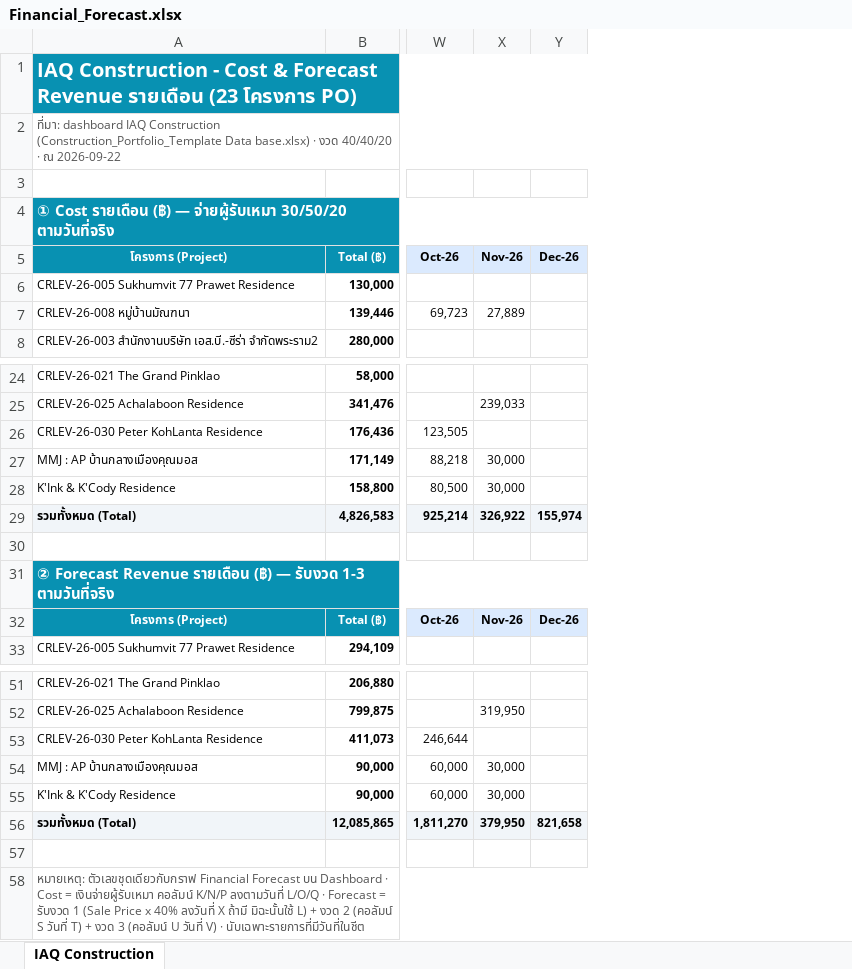
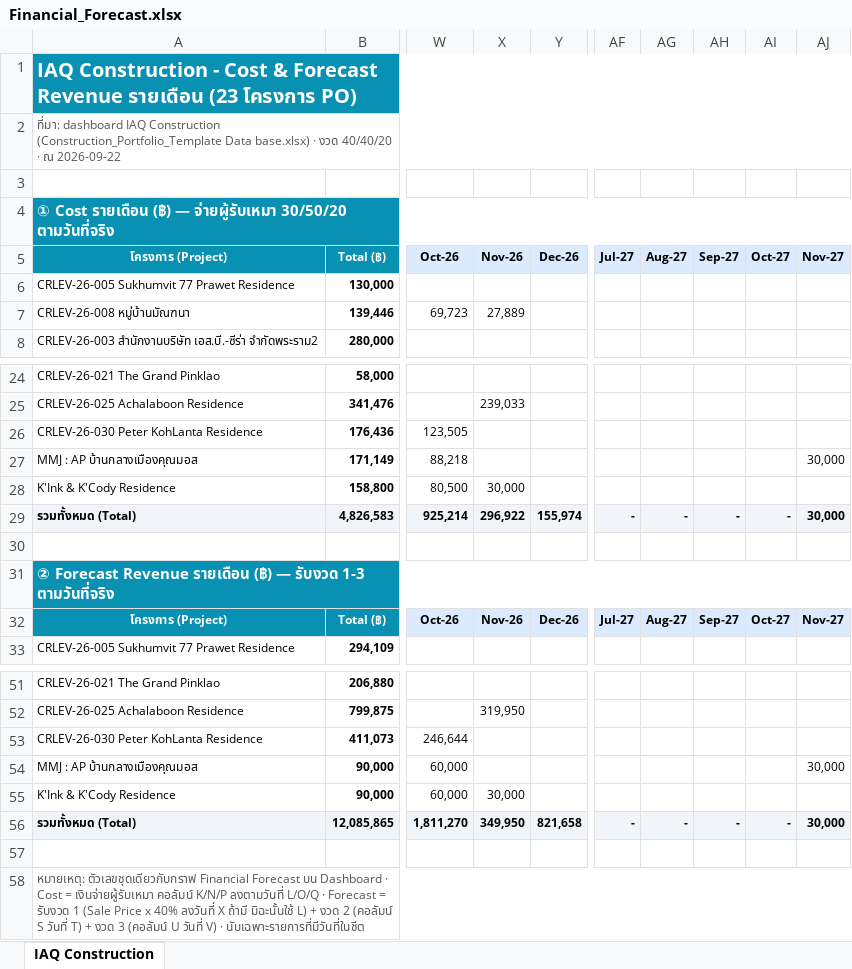
Before and after one commit to wyuwachotiphan-crypto/CM-Dashborad, an Excel workbook: Financial_Forecast.xlsx, sheet IAQ Construction, drawn as a sheet; only a part is shown, gaps mark what is left out; values as stored, in another font and other column widths than the file's, no borders; the diff names each change by its address in the sheet, - before the commit and + after, or states it on an @@ line.

```diff
--- a/Financial_Forecast.xlsx (sheet IAQ Construction)
+++ b/Financial_Forecast.xlsx (sheet IAQ Construction)
+column AF, row 5: Jul-27; rows 29-32: - |  |  | Jul-27; row 56: -
+column AG, row 5: Aug-27; rows 29-32: - |  |  | Aug-27; row 56: -
+column AH, row 5: Sep-27; rows 29-32: - |  |  | Sep-27; row 56: -
+column AI, row 5: Oct-27; rows 29-32: - |  |  | Oct-27; row 56: -
+column AJ, row 5: Nov-27; rows 27-32: 30,000 |  | 30,000 |  |  | Nov-27; rows 54-56: 30,000 |  | 30,000
-X27: 30,000
+X27: (empty)
-X29: 326,922
+X29: 296,922
-X54: 30,000
+X54: (empty)
-X56: 379,950
+X56: 349,950
```
Also changed, not shown: 1 other file.
